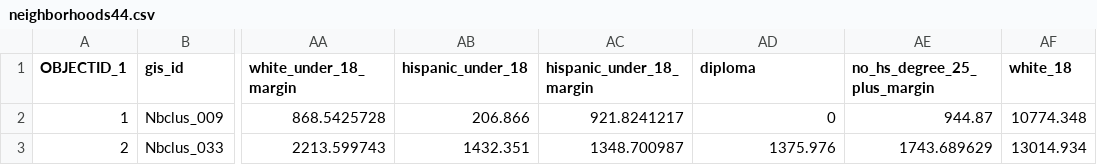
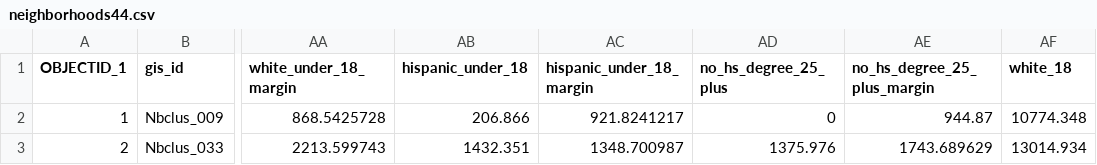
Before and after one commit to DCActionforChildren/dcaction, a CSV file: data/neighborhoods44.csv, drawn as a sheet; only a part is shown, gaps mark what is left out; the diff names each change by its address in the sheet, - before the commit and + after, or states it on an @@ line.

```diff
--- a/data/neighborhoods44.csv
+++ b/data/neighborhoods44.csv
-AD1: diploma
+AD1: no_hs_degree_25_plus
```
Also changed, not shown: 1 other file.
